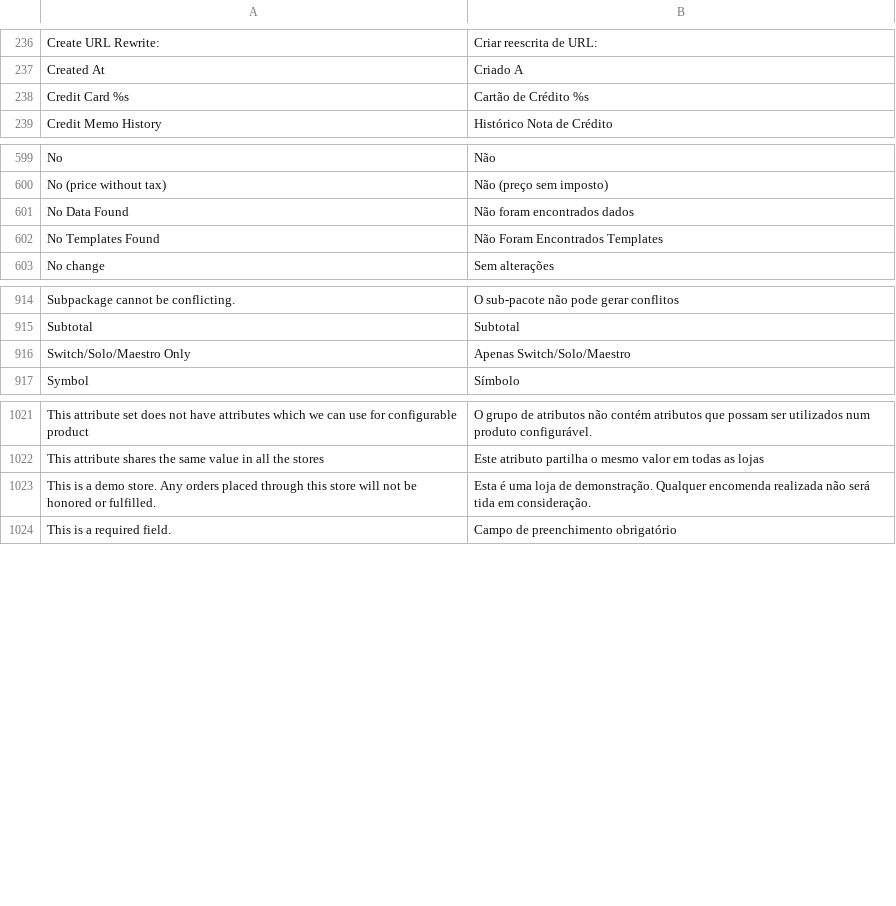
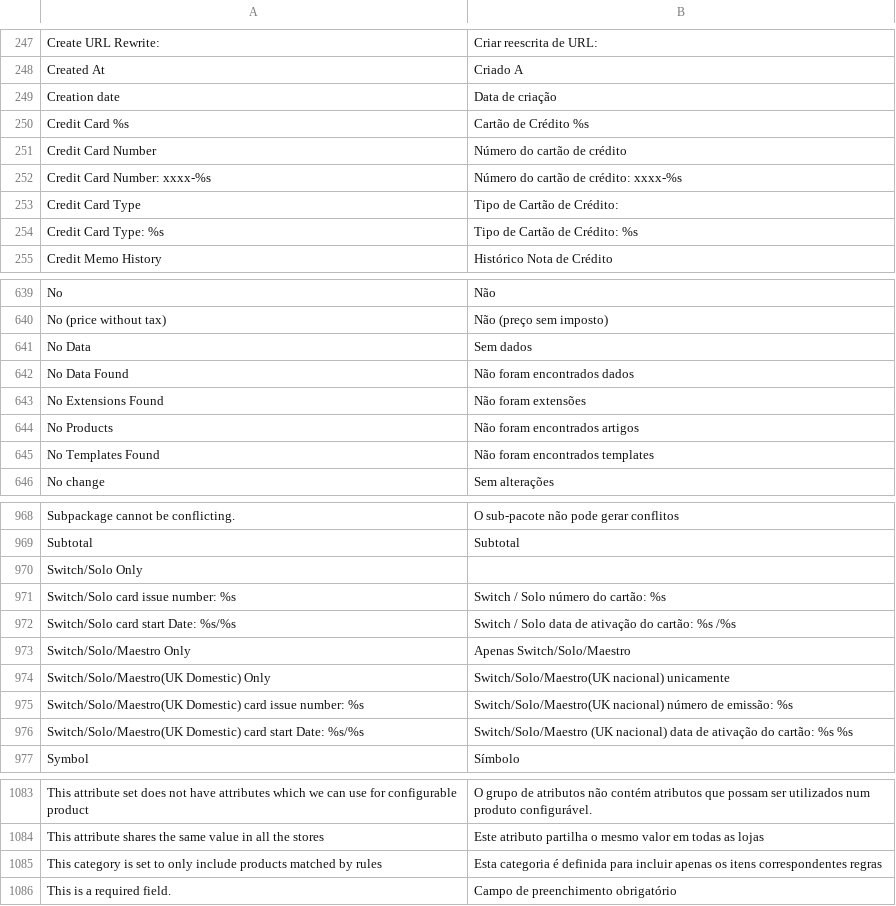
Before and after one commit to MaWoScha/German_LocalePack_pt_PT, a CSV file: app/locale/pt_PT/Mage_Adminhtml.csv, drawn as a sheet; only a part is shown, gaps mark what is left out; the diff covers the shown part only.

```diff
--- a/app/locale/pt_PT/Mage_Adminhtml.csv
+++ b/app/locale/pt_PT/Mage_Adminhtml.csv
@@ -237,3 +248,8 @@
 "Created At","Criado A"
+"Creation date","Data de criação"
 "Credit Card %s","Cartão de Crédito %s"
+"Credit Card Number","Número do cartão de crédito"
+"Credit Card Number: xxxx-%s","Número do cartão de crédito: xxxx-%s"
+"Credit Card Type","Tipo de Cartão de Crédito:"
+"Credit Card Type: %s","Tipo de Cartão de Crédito: %s"
 "Credit Memo History","Histórico Nota de Crédito"
@@ -600,4 +640,7 @@
 "No (price without tax)","Não (preço sem imposto)"
+"No Data","Sem dados"
 "No Data Found","Não foram encontrados dados"
-"No Templates Found","Não Foram Encontrados Templates"
+"No Extensions Found","Não foram extensões"
+"No Products","Não foram encontrados artigos"
+"No Templates Found","Não foram encontrados templates"
 "No change","Sem alterações"
@@ -915,3 +969,9 @@
 "Subtotal","Subtotal"
+"Switch/Solo Only",
+"Switch/Solo card issue number: %s","Switch / Solo número do cartão: %s"
+"Switch/Solo card start Date: %s/%s","Switch / Solo data de ativação do cartão: %s /%s"
 "Switch/Solo/Maestro Only","Apenas Switch/Solo/Maestro"
+"Switch/Solo/Maestro(UK Domestic) Only","Switch/Solo/Maestro(UK nacional) unicamente"
+"Switch/Solo/Maestro(UK Domestic) card issue number: %s","Switch/Solo/Maestro(UK nacional) número de emissão: %s"
+"Switch/Solo/Maestro(UK Domestic) card start Date: %s/%s","Switch/Solo/Maestro (UK nacional) data de ativação do cartão: %s %s"
 "Symbol","Símbolo"
@@ -1022,3 +1084,3 @@
 "This attribute shares the same value in all the stores","Este atributo partilha o mesmo valor em todas as lojas"
-"This is a demo store. Any orders placed through this store will not be honored or fulfilled.","Esta é uma loja de demonstração. Qualquer encomenda realizada não será tida em consideração."
+"This category is set to only include products matched by rules","Esta categoria é definida para incluir apenas os itens correspondentes regras"
 "This is a required field.","Campo de preenchimento obrigatório"
```
Also changed, not shown: 54 added rows and 30 edited cells elsewhere in this file, app/locale/pt_PT/Mage_Catalog.csv, app/locale/pt_PT/Mage_Core.csv, 10 other files.
